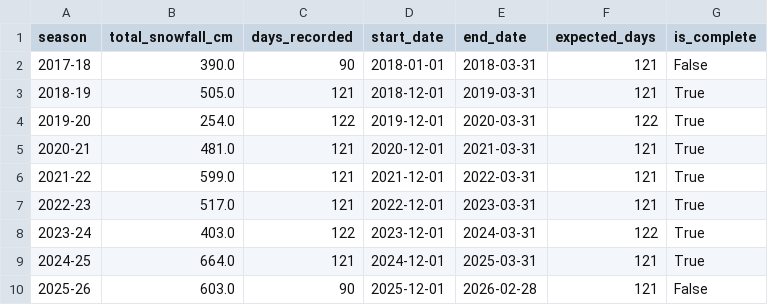
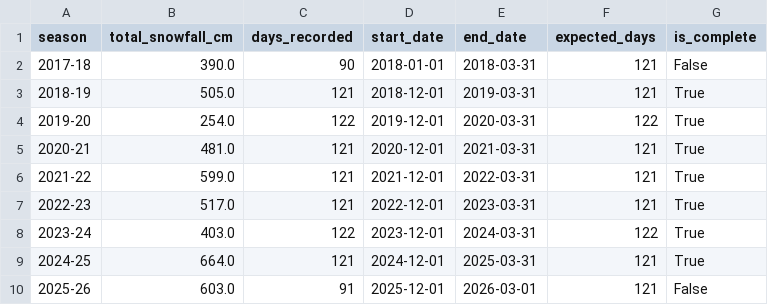
Before and after one commit to 98wrvgxrn9-ctrl/aomori-snow-tracker, a CSV file: data/processed/fms/winter_snowfall_summary.csv, drawn as a sheet.

```diff
--- a/data/processed/fms/winter_snowfall_summary.csv
+++ b/data/processed/fms/winter_snowfall_summary.csv
@@ -9,2 +9,2 @@
 2024-25,664.0,121,2024-12-01,2025-03-31,121,True
-2025-26,603.0,90,2025-12-01,2026-02-28,121,False
+2025-26,603.0,91,2025-12-01,2026-03-01,121,False
```
Also changed, not shown: data/processed/fms/aomori_snowfall_daily.csv, data/processed/fms/fms_posts_vs_snowfall_daily.csv, 2 other files.
